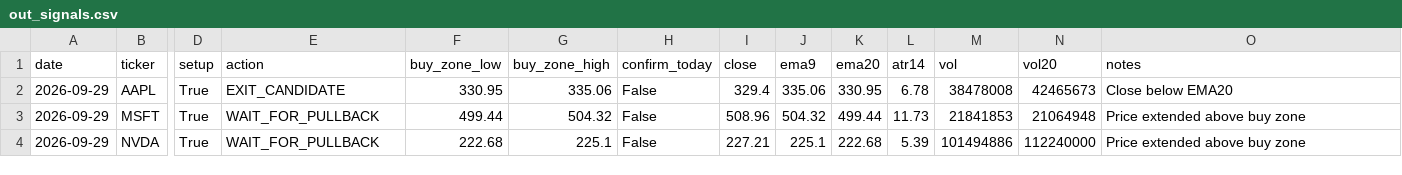
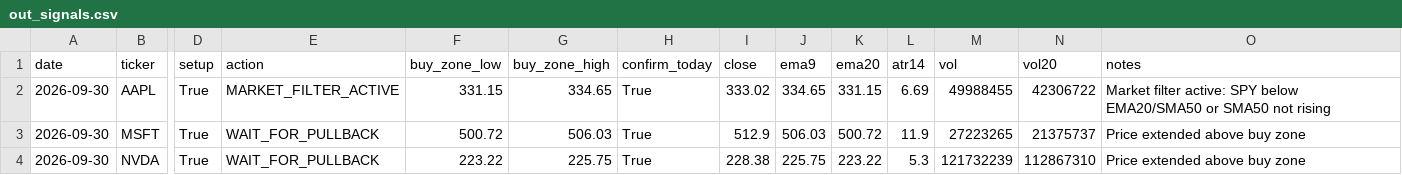
Before and after one commit to Ayodukale/S_B, a CSV file: data/out_signals.csv, drawn as a sheet; only a part is shown, gaps mark what is left out; the diff covers the shown part only; the diff names each change by its address in the sheet, - before the commit and + after, or states it on an @@ line.

```diff
--- a/data/out_signals.csv
+++ b/data/out_signals.csv
-A2:A4 (date): 2026-09-29
+A2:A4 (date): 2026-09-30
-E2 (action): EXIT_CANDIDATE
+E2 (action): MARKET_FILTER_ACTIVE
-F2 (buy_zone_low): 330.95
+F2 (buy_zone_low): 331.15
-G2 (buy_zone_high): 335.06
+G2 (buy_zone_high): 334.65
-H2:H4 (confirm_today): False
+H2:H4 (confirm_today): True
-I2 (close): 329.4
+I2 (close): 333.02
-J2 (ema9): 335.06
+J2 (ema9): 334.65
-K2 (ema20): 330.95
+K2 (ema20): 331.15
-L2 (atr14): 6.78
+L2 (atr14): 6.69
-M2 (vol): 38478008
+M2 (vol): 49988455
-N2 (vol20): 42465673
+N2 (vol20): 42306722
-O2 (notes): Close below EMA20
+O2 (notes): Market filter active: SPY below EMA20/SMA50 or SMA50 not rising
-F3 (buy_zone_low): 499.44
+F3 (buy_zone_low): 500.72
-G3 (buy_zone_high): 504.32
+G3 (buy_zone_high): 506.03
-I3 (close): 508.96
+I3 (close): 512.9
-J3 (ema9): 504.32
+J3 (ema9): 506.03
-K3 (ema20): 499.44
+K3 (ema20): 500.72
-L3 (atr14): 11.73
+L3 (atr14): 11.9
-M3 (vol): 21841853
+M3 (vol): 27223265
-N3 (vol20): 21064948
+N3 (vol20): 21375737
-F4 (buy_zone_low): 222.68
+F4 (buy_zone_low): 223.22
-G4 (buy_zone_high): 225.1
+G4 (buy_zone_high): 225.75
-I4 (close): 227.21
+I4 (close): 228.38
-J4 (ema9): 225.1
+J4 (ema9): 225.75
-K4 (ema20): 222.68
+K4 (ema20): 223.22
-L4 (atr14): 5.39
+L4 (atr14): 5.3
-M4 (vol): 101494886
+M4 (vol): 121732239
-N4 (vol20): 112240000
+N4 (vol20): 112867310
```
Also changed, not shown: 30 edited cells elsewhere in this file, data/ledger.csv, 3 other files.
